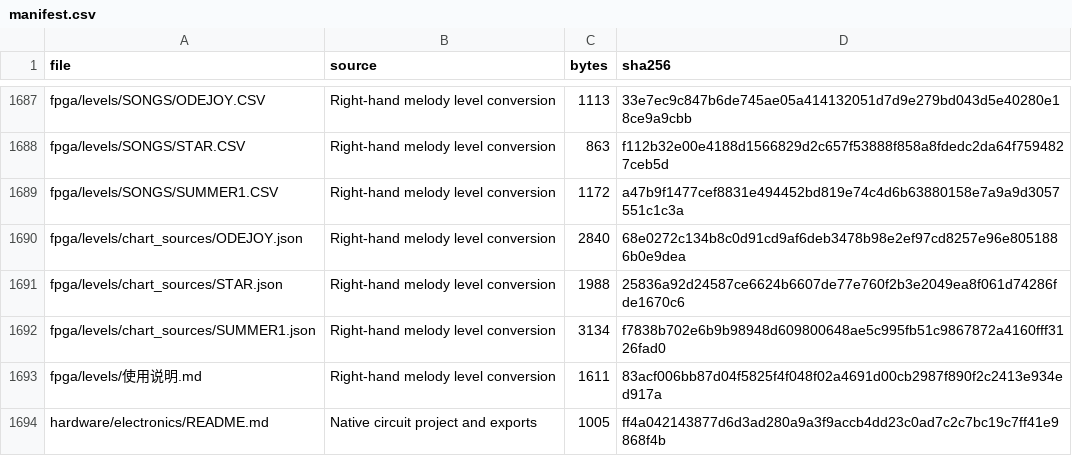
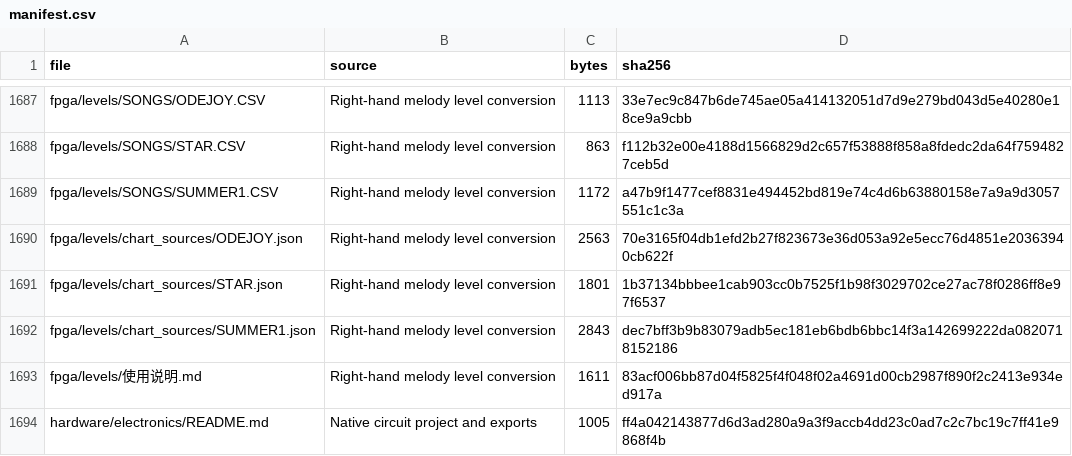
Before and after one commit to xuanxly/fpga-piano-Chuyun, a CSV file: verification/manifest.csv, drawn as a sheet; only a part is shown, gaps mark what is left out.

Commit message:
Normalize editable level source line endings and refresh checksums

```diff
--- a/verification/manifest.csv
+++ b/verification/manifest.csv
@@ -1689,5 +1689,5 @@ fpga/levels/SONGS/STAR.CSV,Right-hand melody level conversion,863,f112b32e00e418
 fpga/levels/SONGS/SUMMER1.CSV,Right-hand melody level conversion,1172,a47b9f1477cef8831e494452bd819e74c4d6b63880158e7a9a9d3057551c1c3a
-fpga/levels/chart_sources/ODEJOY.json,Right-hand melody level conversion,2840,68e0272c134b8c0d91cd9af6deb3478b98e2ef97cd8257e96e8051886b0e9dea
-fpga/levels/chart_sources/STAR.json,Right-hand melody level conversion,1988,25836a92d24587ce6624b6607de77e760f2b3e2049ea8f061d74286fde1670c6
-fpga/levels/chart_sources/SUMMER1.json,Right-hand melody level conversion,3134,f7838b702e6b9b98948d609800648ae5c995fb51c9867872a4160fff3126fad0
+fpga/levels/chart_sources/ODEJOY.json,Right-hand melody level conversion,2563,70e3165f04db1efd2b27f823673e36d053a92e5ecc76d4851e20363940cb622f
+fpga/levels/chart_sources/STAR.json,Right-hand melody level conversion,1801,1b37134bbbee1cab903cc0b7525f1b98f3029702ce27ac78f0286ff8e97f6537
+fpga/levels/chart_sources/SUMMER1.json,Right-hand melody level conversion,2843,dec7bff3b9b83079adb5ec181eb6bdb6bbc14f3a142699222da0820718152186
 fpga/levels/使用说明.md,Right-hand melody level conversion,1611,83acf006bb87d04f5825f4f048f02a4691d00cb2987f890f2c2413e934ed917a
```
Also changed, not shown: 3 other files.
